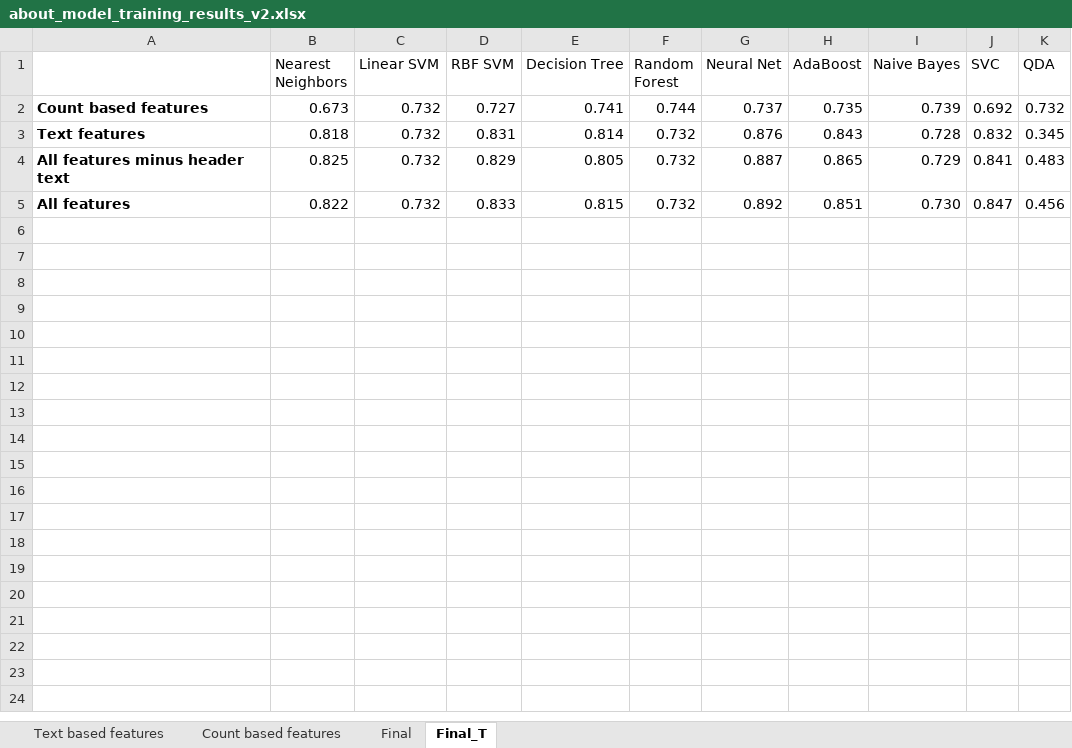
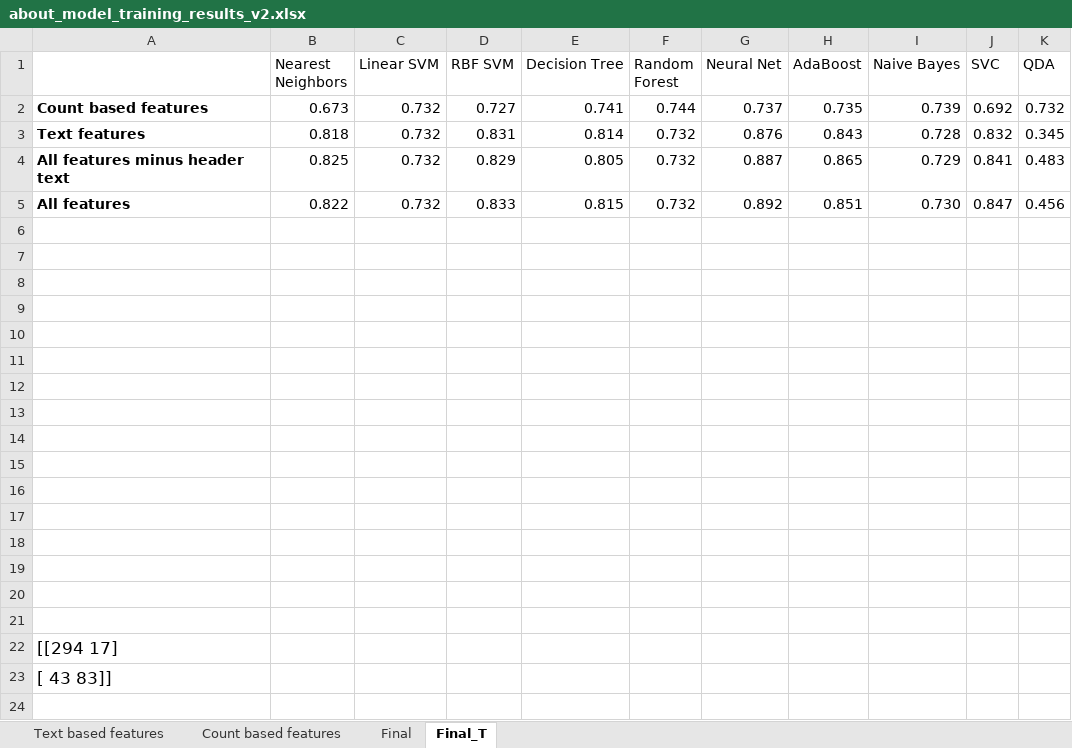
Before and after one commit to euphonic/EAGER, an Excel workbook: data/orgs/about/about_model_training_results_v2.xlsx, sheet Final_T, drawn as a sheet; only a part is shown; values as stored, in another font and other column widths than the file's, no borders; charts and pictures not drawn; the diff covers the shown part only; the diff names each change by its address in the sheet, - before the commit and + after, or states it on an @@ line.

Commit message:
xlsx

```diff
--- a/data/orgs/about/about_model_training_results_v2.xlsx (sheet Final_T)
+++ b/data/orgs/about/about_model_training_results_v2.xlsx (sheet Final_T)
+row 6: (empty)
+row 7: (empty)
+row 8: (empty)
+row 9: (empty)
+row 10: (empty)
+row 11: (empty)
+row 12: (empty)
+row 13: (empty)
+row 14: (empty)
+row 15: (empty)
+row 16: (empty)
+row 17: (empty)
+row 18: (empty)
+row 19: (empty)
+row 20: (empty)
+row 21: (empty)
+row 22: [[294 17]
+row 23: [ 43 83]]
+row 24: (empty)
```
Also changed, not shown: 13 added rows elsewhere in this sheet, sheet Final, charts or pictures, 2 other files.
